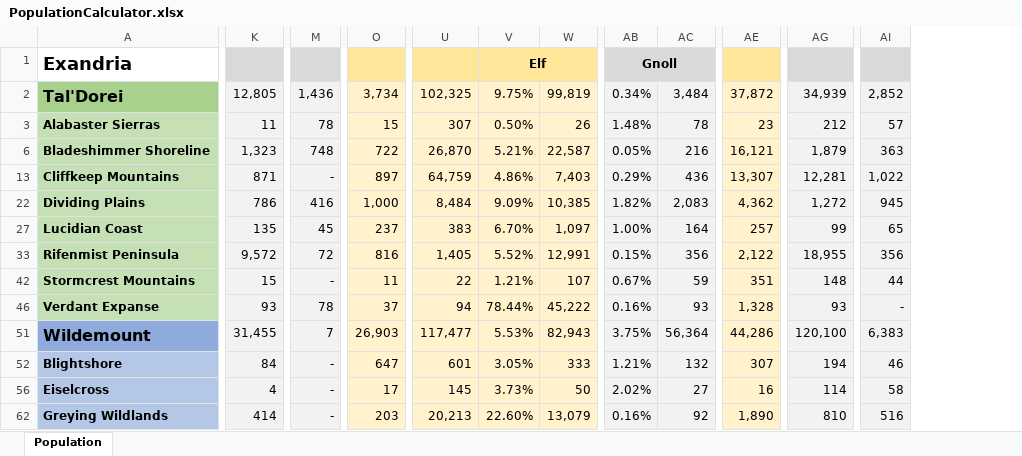
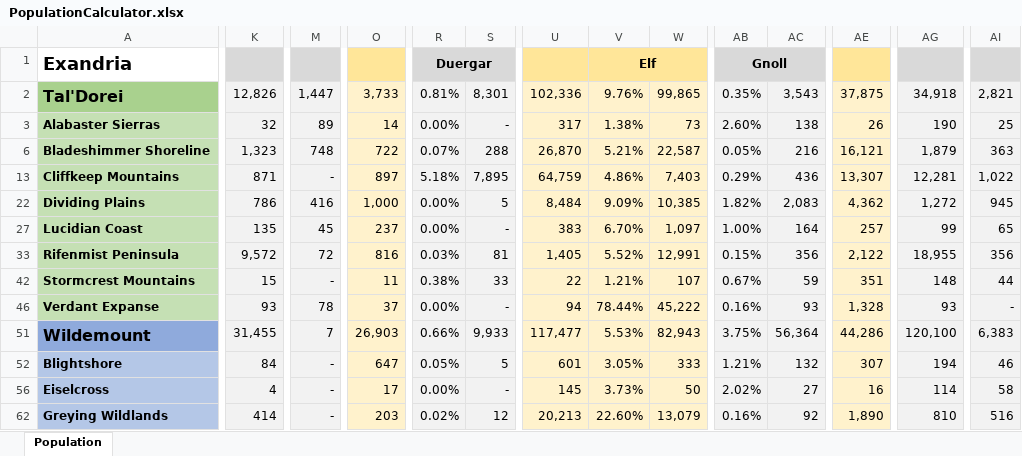
Before and after one commit to MrFarland/Encyclopedia-Exandria, an Excel workbook: development/tools/PopulationCalculator.xlsx, sheet Population, drawn as a sheet; only a part is shown, gaps mark what is left out; values as stored, in another font and other column widths than the file's, no borders; the diff covers the shown part only; the diff names each change by its address in the sheet, - before the commit and + after, or states it on an @@ line.

```diff
--- a/development/tools/PopulationCalculator.xlsx (sheet Population)
+++ b/development/tools/PopulationCalculator.xlsx (sheet Population)
@@ column R unhidden, rows 1-62: Duergar | 0.81% | 0.00% | 0.07% | 5.18% | 0.00% | 0.00% | 0.03% | 0.38% | 0.00% | 0.66% | 0.05% | 0.00% | 0.02% @@
@@ column S unhidden, rows 2-62: 8,301 | - | 288 | 7,895 | 5 | - | 81 | 33 | - | 9,933 | 5 | - | 12 @@
-K2: 12,805
+K2: 12,826
-M2: 1,436
+M2: 1,447
-O2: 3,734
+O2: 3,733
-U2: 102,325
+U2: 102,336
-V2: 9.75%
+V2: 9.76%
-W2: 99,819
+W2: 99,865
-AB2: 0.34%
+AB2: 0.35%
-AC2: 3,484
+AC2: 3,543
-AE2: 37,872
+AE2: 37,875
-AG2: 34,939
+AG2: 34,918
-AI2: 2,852
+AI2: 2,821
-K3: 11
+K3: 32
-M3: 78
+M3: 89
-O3: 15
+O3: 14
-U3: 307
+U3: 317
-V3: 0.50%
+V3: 1.38%
-W3: 26
+W3: 73
-AB3: 1.48%
+AB3: 2.60%
-AC3: 78
+AC3: 138
-AE3: 23
+AE3: 26
-AG3: 212
+AG3: 190
-AI3: 57
+AI3: 25
```
Also changed, not shown: 35 edited cells elsewhere in this sheet, hidden cells, 1 other file.
